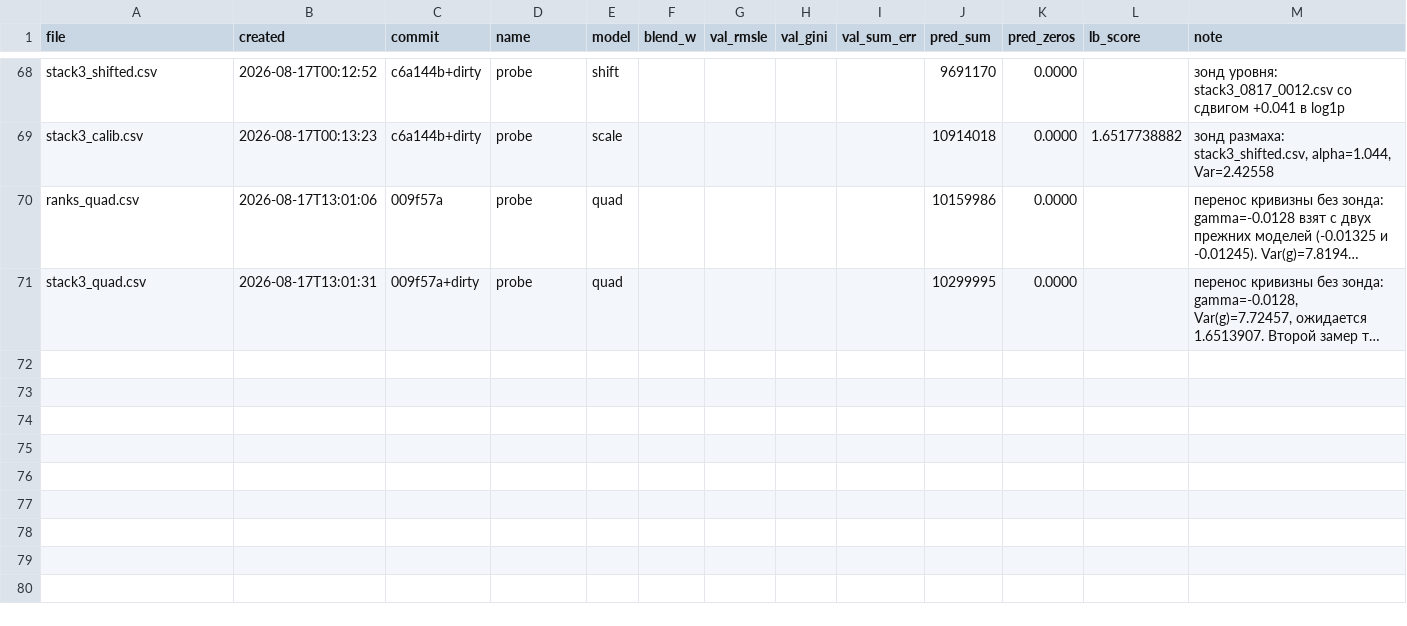
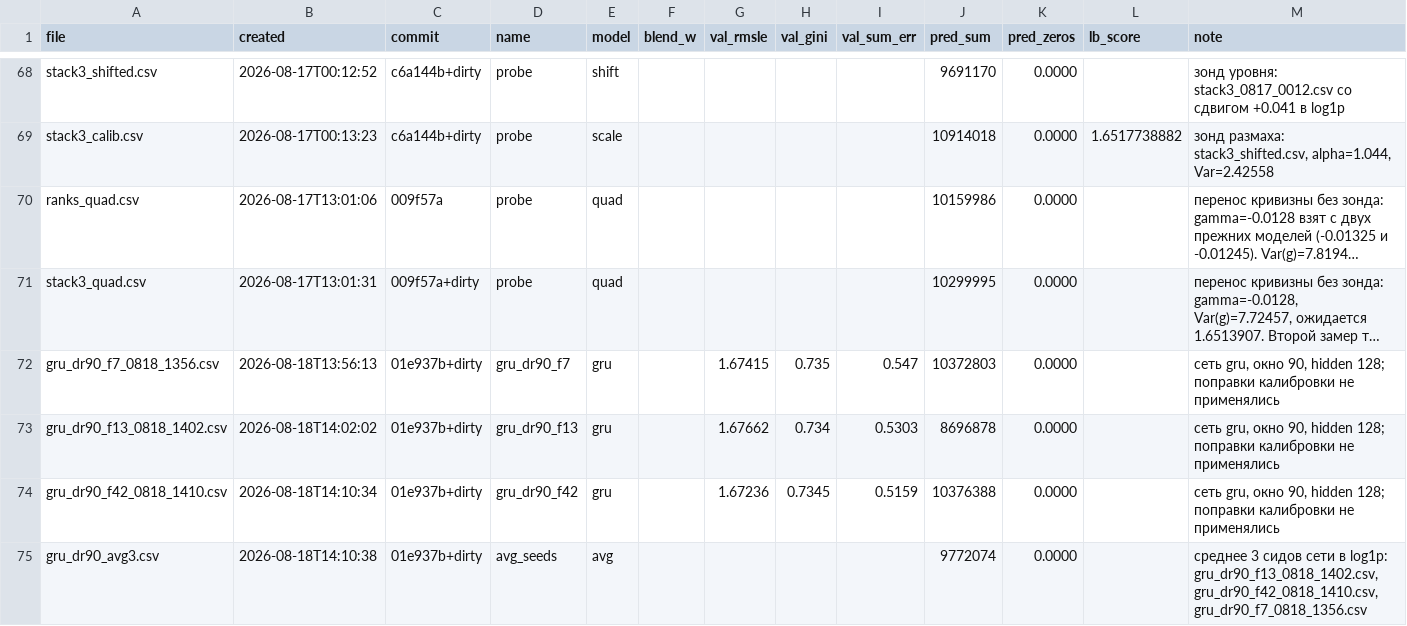
Before and after one commit to imaO0O/ozon-ml-champ, a CSV file: submissions/log.csv, drawn as a sheet; only a part is shown, gaps mark what is left out; long unchanged cells end in …; the diff names each change by its address in the sheet, - before the commit and + after, or states it on an @@ line.

```diff
--- a/submissions/log.csv
+++ b/submissions/log.csv
+row 72: gru_dr90_f7_0818_1356.csv | 2026-08-18T13:56:13 | 01e937b+dirty | gru_dr90_f7 | gru |  | 1.67415 | 0.735 | 0.547 | 10372803 | 0.0000 |  | сеть gru, окно 90, hidden 128; поправки калибровки не применялись
+row 73: gru_dr90_f13_0818_1402.csv | 2026-08-18T14:02:02 | 01e937b+dirty | gru_dr90_f13 | gru |  | 1.67662 | 0.734 | 0.5303 | 8696878 | 0.0000 |  | сеть gru, окно 90, hidden 128; поправки калибровки не применялись
+row 74: gru_dr90_f42_0818_1410.csv | 2026-08-18T14:10:34 | 01e937b+dirty | gru_dr90_f42 | gru |  | 1.67236 | 0.7345 | 0.5159 | 10376388 | 0.0000 |  | сеть gru, окно 90, hidden 128; поправки калибровки не применялись
+row 75: gru_dr90_avg3.csv | 2026-08-18T14:10:38 | 01e937b+dirty | avg_seeds | avg |  |  |  |  | 9772074 | 0.0000 |  | среднее 3 сидов сети в log1p: gru_dr90_f13_0818_1402.csv, gru_dr90_f42_0818_1410.csv, gru_dr90_f7_0818_1356.csv
```
Also changed, not shown: models/experiments.csv, 1 other file.
